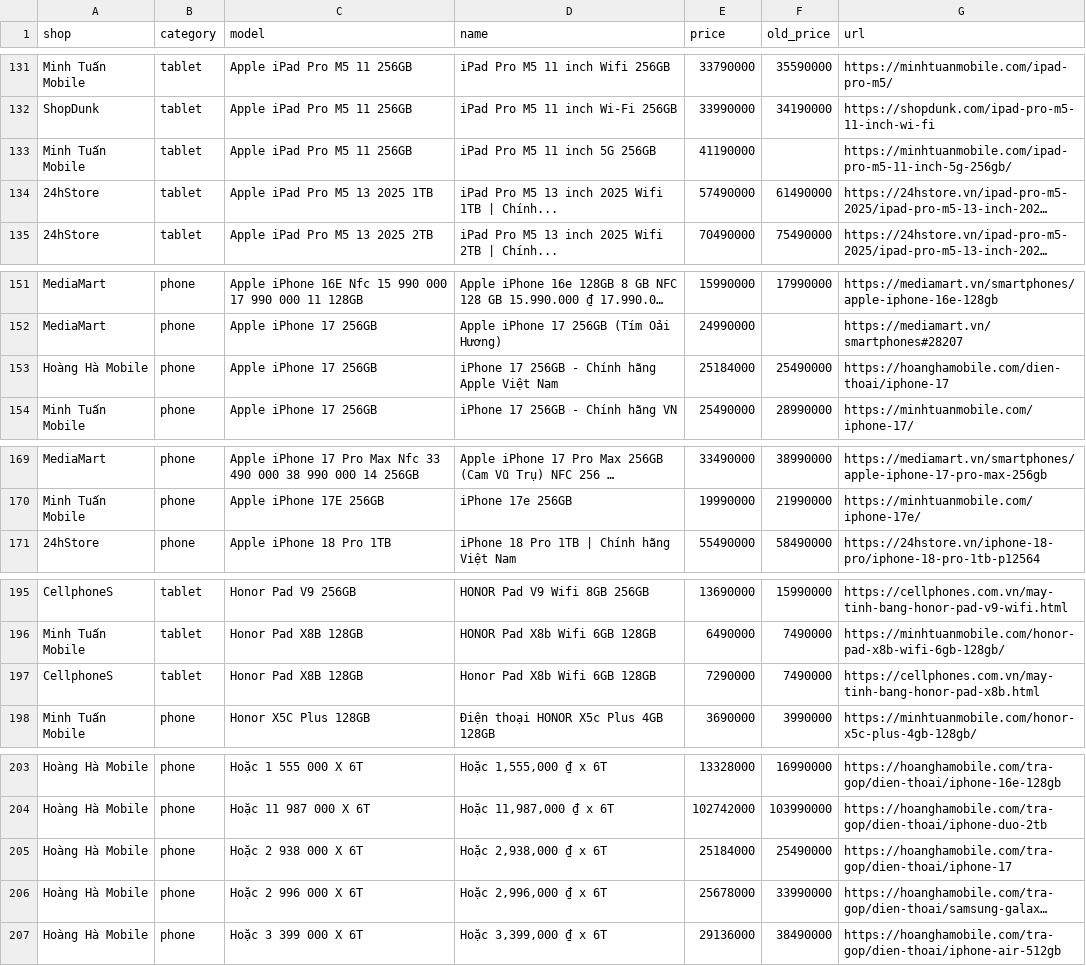
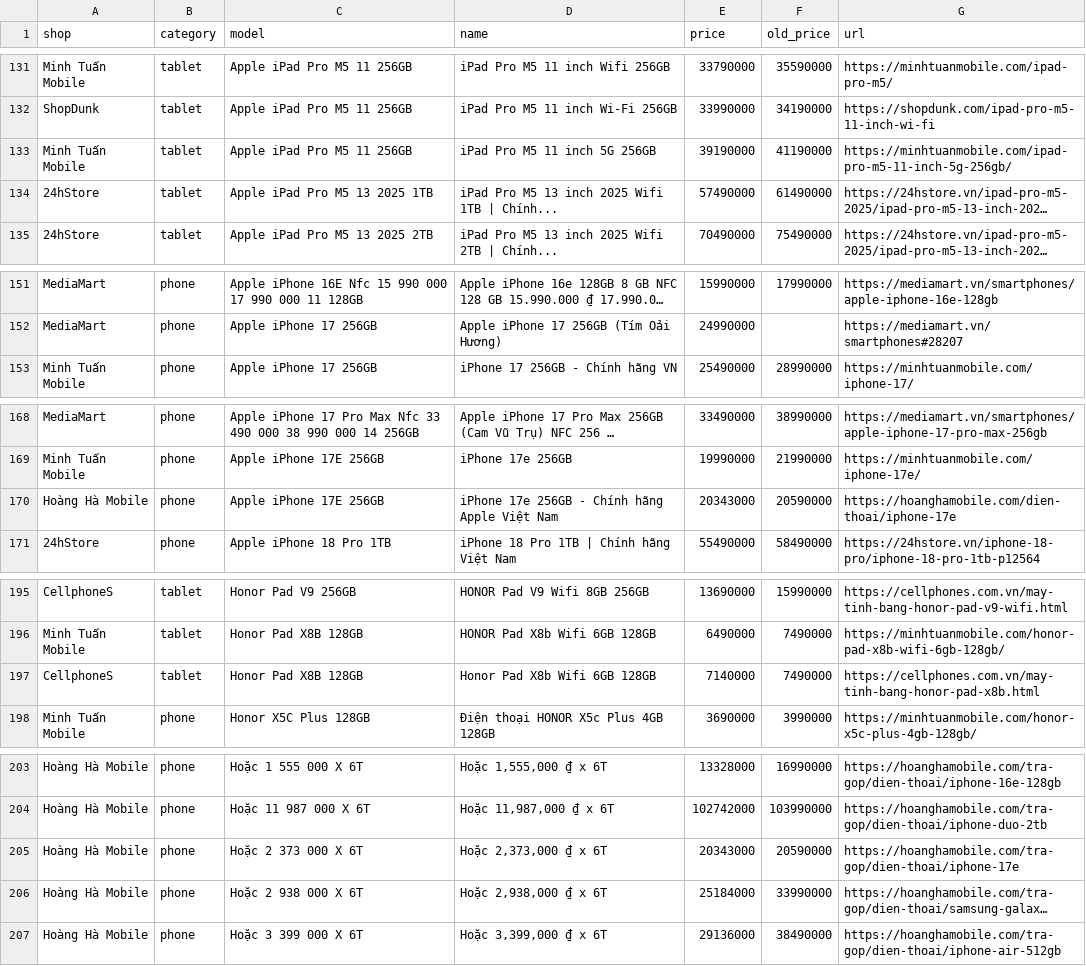
Before and after one commit to tuongphanbase-stack/phone-tablet-price-emailer, a CSV file: docs/prices.csv, drawn as a sheet; only a part is shown, gaps mark what is left out; long unchanged cells end in …; removed rows and columns are numbered as before the commit, all else as after; the diff covers the shown part only; the diff names each change by its address in the sheet, - before the commit and + after, or states it on an @@ line.

```diff
--- a/docs/prices.csv
+++ b/docs/prices.csv
-E133 (price): 41190000
+E133 (price): 39190000
-F133 (old_price): (empty)
+F133 (old_price): 41190000
-row 153: Hoàng Hà Mobile | phone | Apple iPhone 17 256GB | iPhone 17 256GB - Chính hãng Apple Việt Nam | 25184000 | 25490000 | https://hoanghamobile.com/dien-thoai/iphone-17
+row 170: Hoàng Hà Mobile | phone | Apple iPhone 17E 256GB | iPhone 17e 256GB - Chính hãng Apple Việt Nam | 20343000 | 20590000 | https://hoanghamobile.com/dien-thoai/iphone-17e
-E197 (price): 7290000
+E197 (price): 7140000
-C205 (model): Hoặc 2 938 000 X 6T
+C205 (model): Hoặc 2 373 000 X 6T
-D205 (name): Hoặc 2,938,000 ₫ x 6T
+D205 (name): Hoặc 2,373,000 ₫ x 6T
-E205 (price): 25184000
+E205 (price): 20343000
-F205 (old_price): 25490000
+F205 (old_price): 20590000
-G205 (url): https://hoanghamobile.com/tra-gop/dien-thoai/iphone-17
+G205 (url): https://hoanghamobile.com/tra-gop/dien-thoai/iphone-17e
-C206 (model): Hoặc 2 996 000 X 6T
+C206 (model): Hoặc 2 938 000 X 6T
-D206 (name): Hoặc 2,996,000 ₫ x 6T
+D206 (name): Hoặc 2,938,000 ₫ x 6T
-E206 (price): 25678000
+E206 (price): 25184000
```
Also changed, not shown: 1 added row, 1 removed row and 14 edited cells elsewhere in this file, 2 other files.
